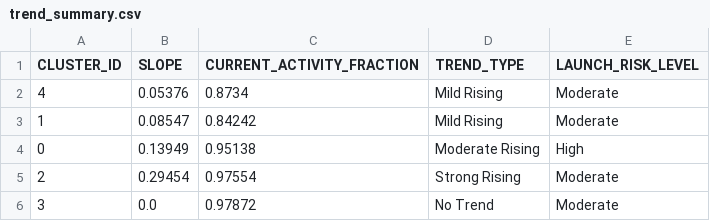
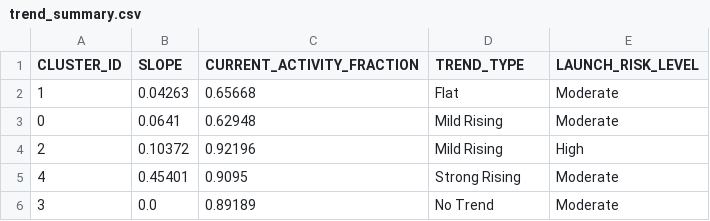
Before and after one commit to Sushrut2007/SpaceDebrisRadar.AI, a CSV file: data/outputs/trend_summary.csv, drawn as a sheet.

```diff
--- a/data/outputs/trend_summary.csv
+++ b/data/outputs/trend_summary.csv
@@ -1,6 +1,6 @@
 CLUSTER_ID,SLOPE,CURRENT_ACTIVITY_FRACTION,TREND_TYPE,LAUNCH_RISK_LEVEL
-4,0.05376,0.8734,Mild Rising,Moderate
-1,0.08547,0.84242,Mild Rising,Moderate
-0,0.13949,0.95138,Moderate Rising,High
-2,0.29454,0.97554,Strong Rising,Moderate
-3,0.0,0.97872,No Trend,Moderate
+1,0.04263,0.65668,Flat,Moderate
+0,0.0641,0.62948,Mild Rising,Moderate
+2,0.10372,0.92196,Mild Rising,High
+4,0.45401,0.9095,Strong Rising,Moderate
+3,0.0,0.89189,No Trend,Moderate
```
Also changed, not shown: data/outputs/anomalies.csv, 4 other files.
